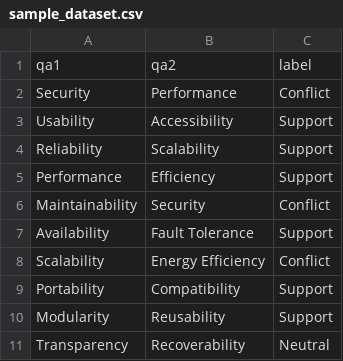
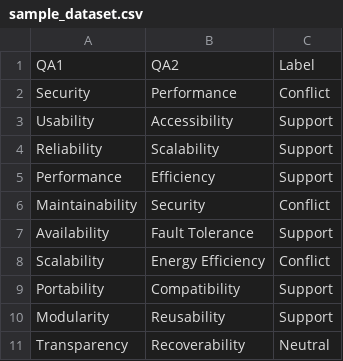
Before and after one commit to jjsmp2/QARM-BERT, a CSV file: data/sample_dataset.csv, drawn as a sheet; removed rows and columns are numbered as before the commit, all else as after; the diff names each change by its address in the sheet, - before the commit and + after, or states it on an @@ line.

Commit message:
Update sample_dataset.csv

```diff
--- a/data/sample_dataset.csv
+++ b/data/sample_dataset.csv
-row 1: qa1 | qa2 | label
+row 1: QA1 | QA2 | Label
```
